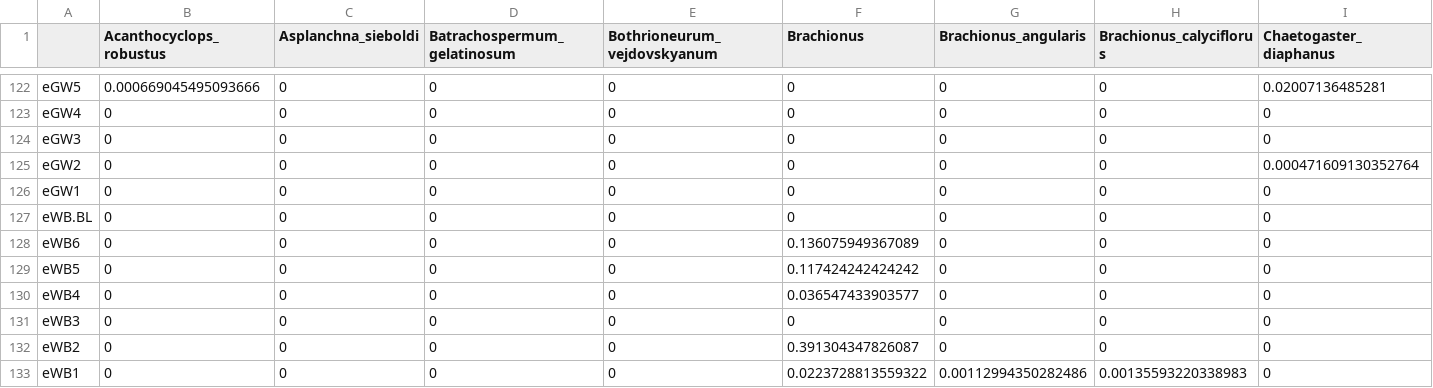
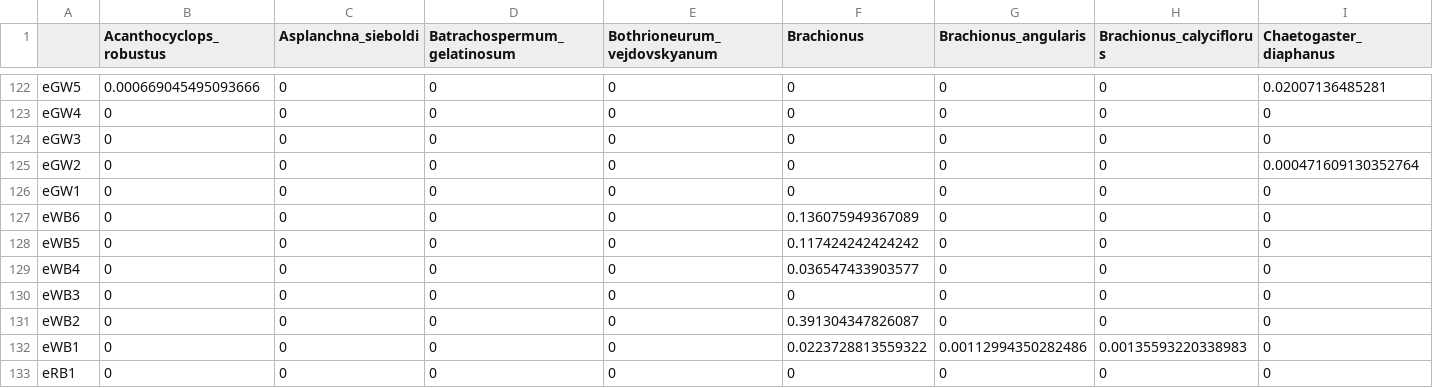
Before and after one commit to mbenucci/Dv_Gz_MATI, a CSV file: R/May_ratio_filtered.csv, drawn as a sheet; only a part is shown, gaps mark what is left out; the shorter side is filled out with more unchanged rows; rows hold the shown columns only; the diff names each change by its address in the sheet, - before the commit and + after, or states it on an @@ line.

```diff
--- a/R/May_ratio_filtered.csv
+++ b/R/May_ratio_filtered.csv
-row 127: eWB.BL | 0 | 0 | 0 | 0 | 0 | 0 | 0 | 0
```
Also changed, not shown: R/May_reads_filtered.csv, R/Oct_reads_filtered.csv, 1 other file.
